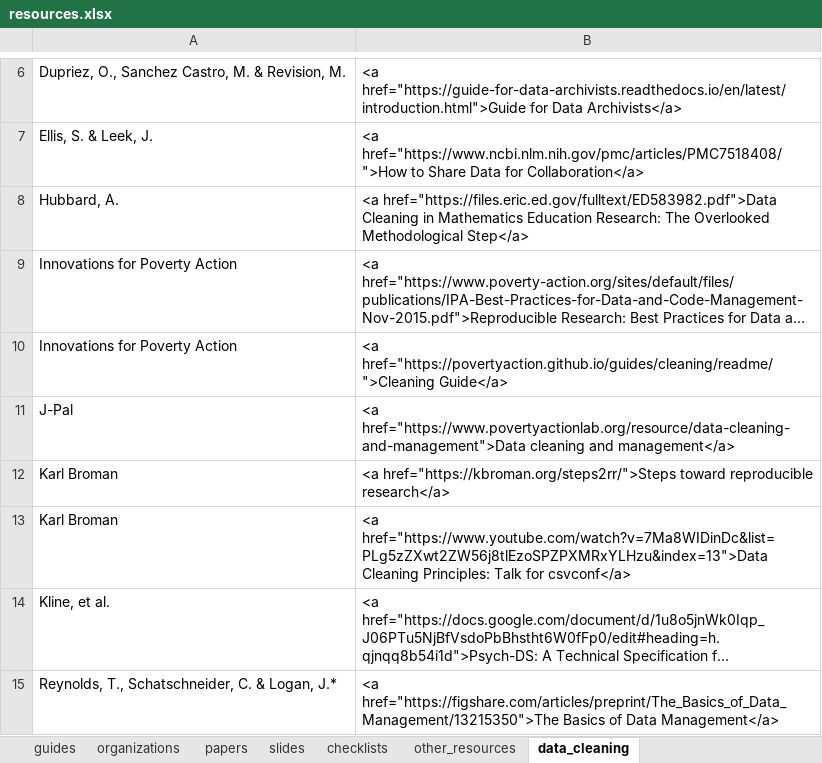
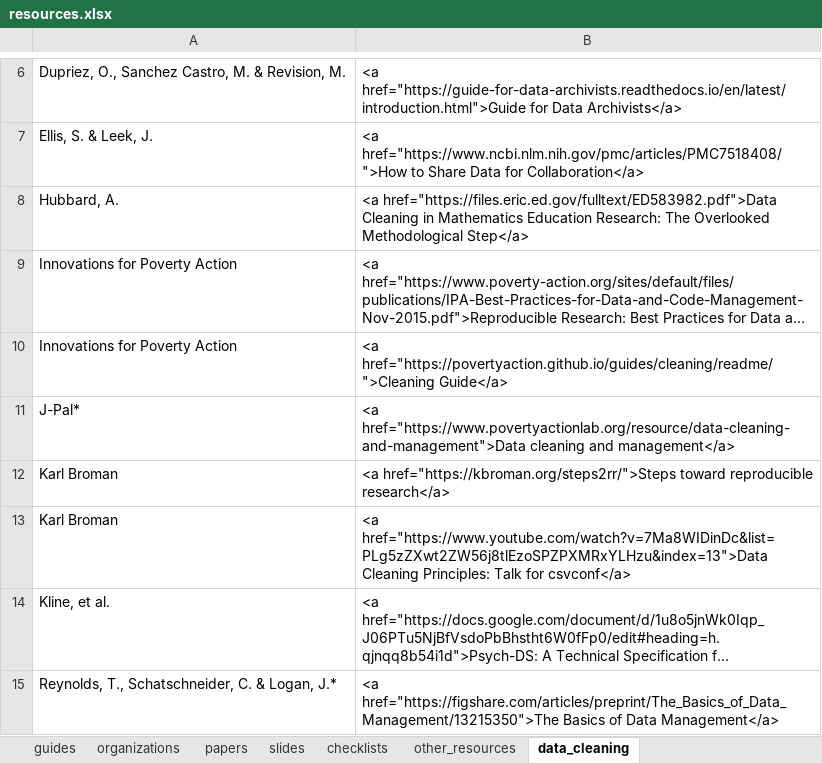
Before and after one commit to Cghlewis/crystal_site, an Excel workbook: content/blog/data_mgmt_resources/resources.xlsx, sheet data_cleaning, drawn as a sheet; only a part is shown, gaps mark what is left out; long unchanged cells end in …; values as stored, in another font and other column widths than the file's, no borders; the diff names each change by its address in the sheet, - before the commit and + after, or states it on an @@ line.

```diff
--- a/content/blog/data_mgmt_resources/resources.xlsx (sheet data_cleaning)
+++ b/content/blog/data_mgmt_resources/resources.xlsx (sheet data_cleaning)
-A11: J-Pal
+A11: J-Pal*
```
Also changed, not shown: 2 other files.
